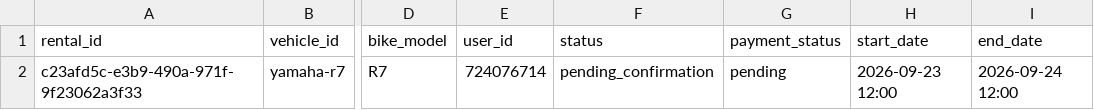
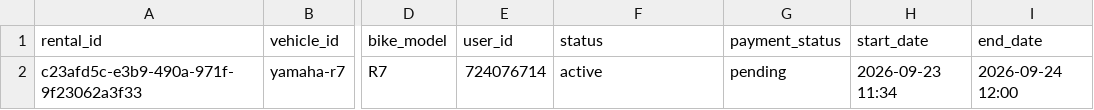
Before and after one commit to salavey13/carTest, a CSV file: public/docs/autoreply/vip-bike-rentals.csv, drawn as a sheet; only a part is shown, gaps mark what is left out; the diff names each change by its address in the sheet, - before the commit and + after, or states it on an @@ line.

Commit message:
chore(rentals): regenerate active rentals CSV from Supabase

```diff
--- a/public/docs/autoreply/vip-bike-rentals.csv
+++ b/public/docs/autoreply/vip-bike-rentals.csv
-F2 (status): pending_confirmation
+F2 (status): active
-H2 (start_date): 2026-09-23 12:00
+H2 (start_date): 2026-09-23 11:34
```
